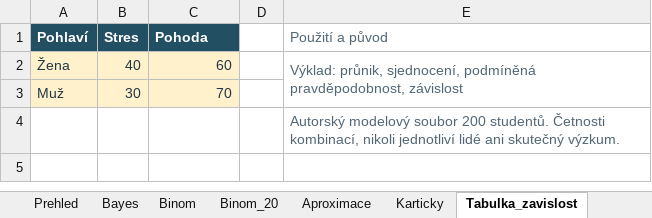
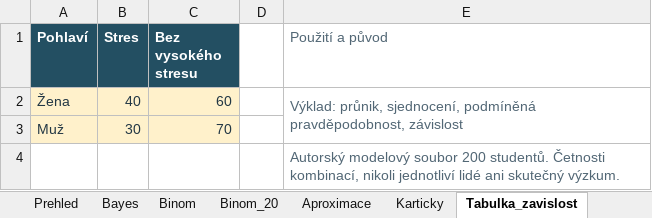
Before and after one commit to reckak/statistics-for-psychology, an Excel workbook: data/kapitola_05.xlsx, sheet Tabulka_zavislost, drawn as a sheet; values as stored, in another font and other column widths than the file's, no borders; the diff names each change by its address in the sheet, - before the commit and + after, or states it on an @@ line.

```diff
--- a/data/kapitola_05.xlsx (sheet Tabulka_zavislost)
+++ b/data/kapitola_05.xlsx (sheet Tabulka_zavislost)
-C1: Pohoda
+C1: Bez vysokého stresu
```
Also changed, not shown: sheet Binom_20, sheet Binom, sheet Tabulka_nezavislost, sheet U07_taxi, sheet U06_screening, sheet Screening, formulas that keep their value, 21 other files.
